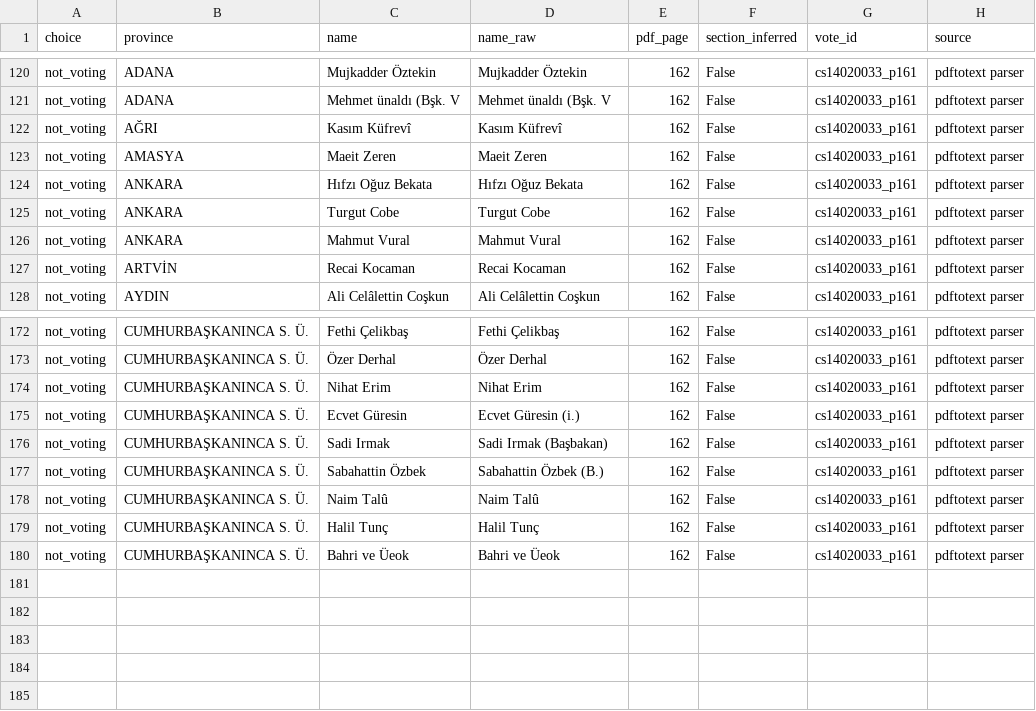
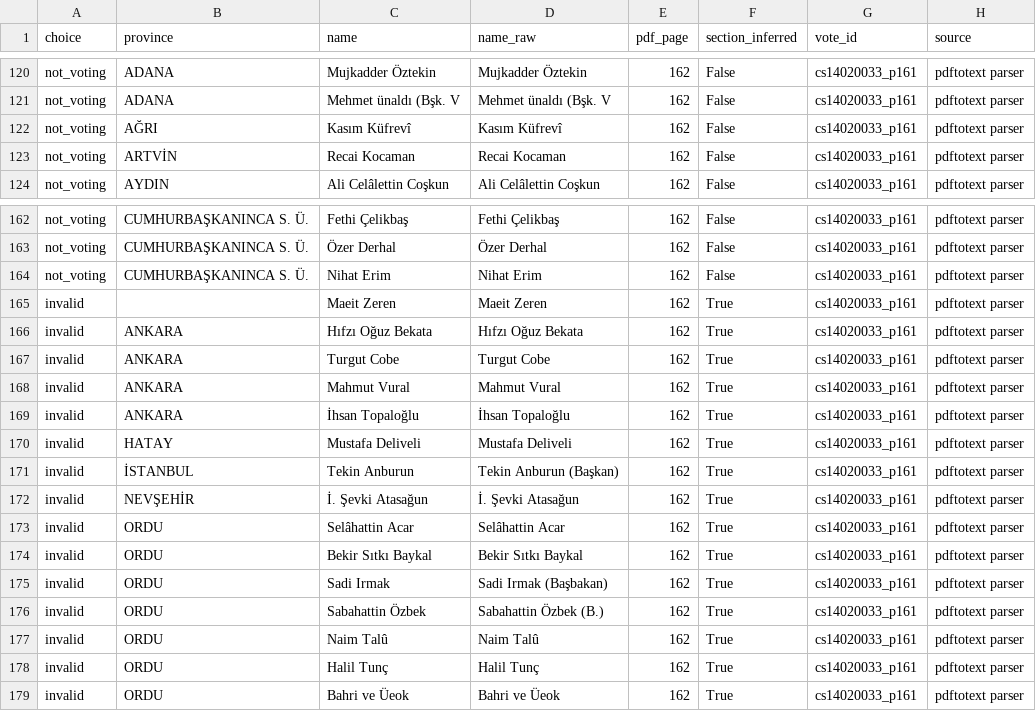
Before and after one commit to osmandemirbag/rollcalllandrc, a CSV file: data/interim/namelists/cs14020033_p161.csv, drawn as a sheet; only a part is shown, gaps mark what is left out; the diff covers the shown part only.

```diff
--- a/data/interim/namelists/cs14020033_p161.csv
+++ b/data/interim/namelists/cs14020033_p161.csv
@@ -122,6 +122,2 @@ not_voting,ADANA,Mehmet ünaldı (Bşk. V,Mehmet ünaldı (Bşk. V,162,False,cs1
 not_voting,AĞRI,Kasım Küfrevî,Kasım Küfrevî,162,False,cs14020033_p161,pdftotext parser
-not_voting,AMASYA,Maeit Zeren,Maeit Zeren,162,False,cs14020033_p161,pdftotext parser
-not_voting,ANKARA,Hıfzı Oğuz Bekata,Hıfzı Oğuz Bekata,162,False,cs14020033_p161,pdftotext parser
-not_voting,ANKARA,Turgut Cobe,Turgut Cobe,162,False,cs14020033_p161,pdftotext parser
-not_voting,ANKARA,Mahmut Vural,Mahmut Vural,162,False,cs14020033_p161,pdftotext parser
 not_voting,ARTVİN,Recai Kocaman,Recai Kocaman,162,False,cs14020033_p161,pdftotext parser
@@ -174,7 +164,16 @@ not_voting,CUMHURBAŞKANINCA S. Ü.,Özer Derhal,Özer Derhal,162,False,cs140200
 not_voting,CUMHURBAŞKANINCA S. Ü.,Nihat Erim,Nihat Erim,162,False,cs14020033_p161,pdftotext parser
-not_voting,CUMHURBAŞKANINCA S. Ü.,Ecvet Güresin,Ecvet Güresin (i.),162,False,cs14020033_p161,pdftotext parser
-not_voting,CUMHURBAŞKANINCA S. Ü.,Sadi Irmak,Sadi Irmak (Başbakan),162,False,cs14020033_p161,pdftotext parser
-not_voting,CUMHURBAŞKANINCA S. Ü.,Sabahattin Özbek,Sabahattin Özbek (B.),162,False,cs14020033_p161,pdftotext parser
-not_voting,CUMHURBAŞKANINCA S. Ü.,Naim Talû,Naim Talû,162,False,cs14020033_p161,pdftotext parser
-not_voting,CUMHURBAŞKANINCA S. Ü.,Halil Tunç,Halil Tunç,162,False,cs14020033_p161,pdftotext parser
-not_voting,CUMHURBAŞKANINCA S. Ü.,Bahri ve Üeok,Bahri ve Üeok,162,False,cs14020033_p161,pdftotext parser
+invalid,,Maeit Zeren,Maeit Zeren,162,True,cs14020033_p161,pdftotext parser
+invalid,ANKARA,Hıfzı Oğuz Bekata,Hıfzı Oğuz Bekata,162,True,cs14020033_p161,pdftotext parser
+invalid,ANKARA,Turgut Cobe,Turgut Cobe,162,True,cs14020033_p161,pdftotext parser
+invalid,ANKARA,Mahmut Vural,Mahmut Vural,162,True,cs14020033_p161,pdftotext parser
+invalid,ANKARA,İhsan Topaloğlu,İhsan Topaloğlu,162,True,cs14020033_p161,pdftotext parser
+invalid,HATAY,Mustafa Deliveli,Mustafa Deliveli,162,True,cs14020033_p161,pdftotext parser
+invalid,İSTANBUL,Tekin Anburun,Tekin Anburun (Başkan),162,True,cs14020033_p161,pdftotext parser
+invalid,NEVŞEHİR,İ. Şevki Atasağun,İ. Şevki Atasağun,162,True,cs14020033_p161,pdftotext parser
+invalid,ORDU,Selâhattin Acar,Selâhattin Acar,162,True,cs14020033_p161,pdftotext parser
+invalid,ORDU,Bekir Sıtkı Baykal,Bekir Sıtkı Baykal,162,True,cs14020033_p161,pdftotext parser
+invalid,ORDU,Sadi Irmak,Sadi Irmak (Başbakan),162,True,cs14020033_p161,pdftotext parser
+invalid,ORDU,Sabahattin Özbek,Sabahattin Özbek (B.),162,True,cs14020033_p161,pdftotext parser
+invalid,ORDU,Naim Talû,Naim Talû,162,True,cs14020033_p161,pdftotext parser
+invalid,ORDU,Halil Tunç,Halil Tunç,162,True,cs14020033_p161,pdftotext parser
+invalid,ORDU,Bahri ve Üeok,Bahri ve Üeok,162,True,cs14020033_p161,pdftotext parser
```
Also changed, not shown: 6 removed rows and 2 edited cells elsewhere in this file, data/interim/namelist_checks.csv, data/interim/namelists/cs15025033_p158.csv, 48 other files.
